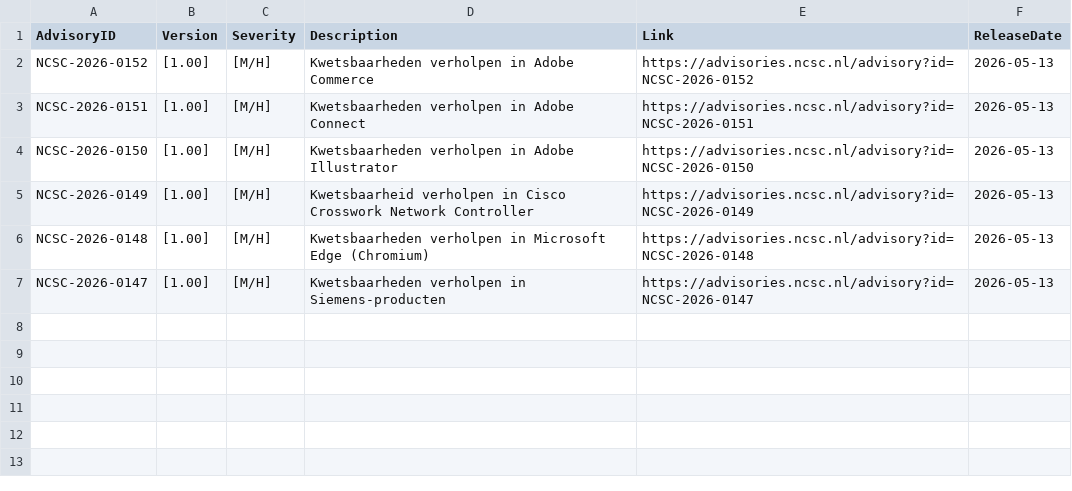
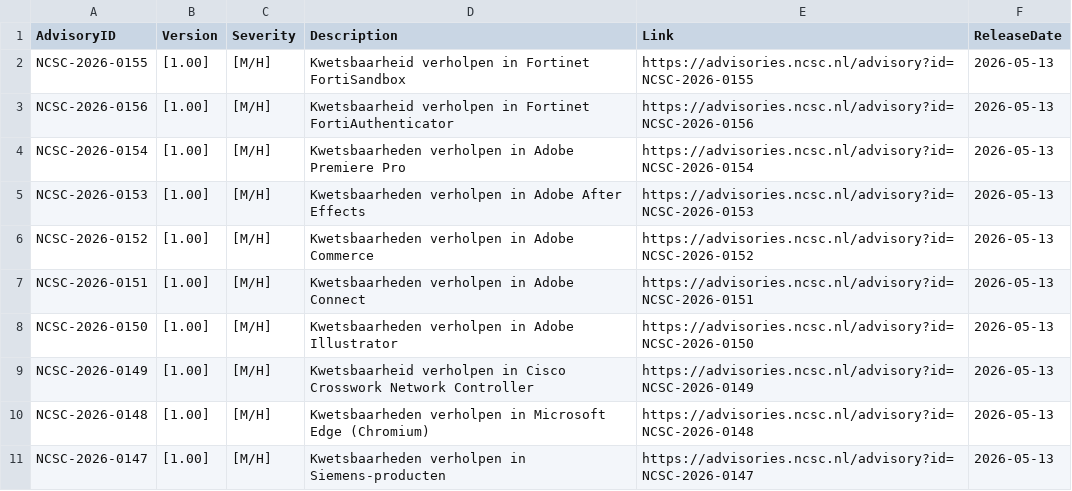
Before and after one commit to koensmink/ncsc-advisory-watcher, a CSV file: output/daily/2026-05-13.csv, drawn as a sheet; the diff names each change by its address in the sheet, - before the commit and + after, or states it on an @@ line.

```diff
--- a/output/daily/2026-05-13.csv
+++ b/output/daily/2026-05-13.csv
+row 2: NCSC-2026-0155 | [1.00] | [M/H] | Kwetsbaarheid verholpen in Fortinet FortiSandbox | https://advisories.ncsc.nl/advisory?id=NCSC-2026-0155 | 2026-05-13
+row 3: NCSC-2026-0156 | [1.00] | [M/H] | Kwetsbaarheid verholpen in Fortinet FortiAuthenticator | https://advisories.ncsc.nl/advisory?id=NCSC-2026-0156 | 2026-05-13
+row 4: NCSC-2026-0154 | [1.00] | [M/H] | Kwetsbaarheden verholpen in Adobe Premiere Pro | https://advisories.ncsc.nl/advisory?id=NCSC-2026-0154 | 2026-05-13
+row 5: NCSC-2026-0153 | [1.00] | [M/H] | Kwetsbaarheden verholpen in Adobe After Effects | https://advisories.ncsc.nl/advisory?id=NCSC-2026-0153 | 2026-05-13
```
Also changed, not shown: 2 other files.
